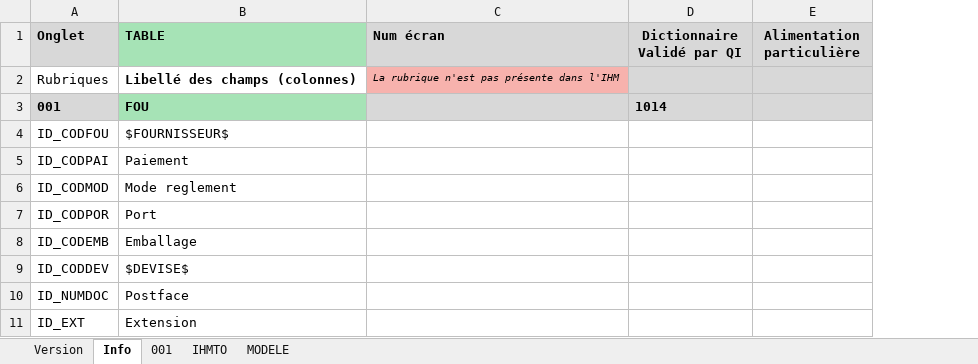
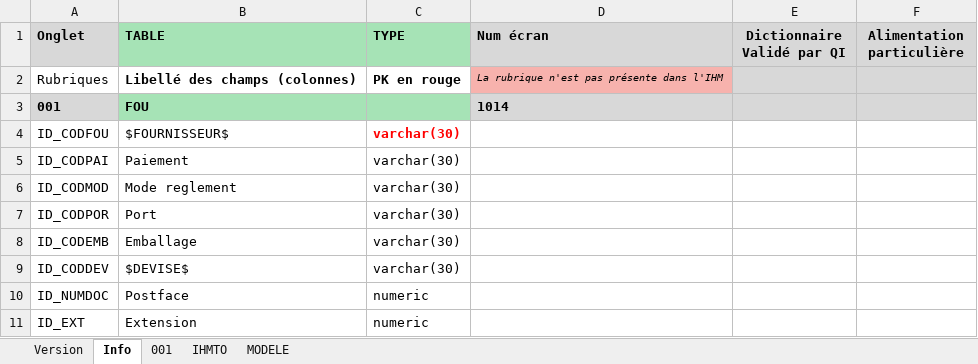
Before and after one commit to jmLafarge/MAINTA_TNR, an Excel workbook: TNR_JDD/RO/JDD.RO.FOU.xlsx, sheet Info, drawn as a sheet; only a part is shown; values as stored, in another font and other column widths than the file's, no borders; addresses are those after the commit; the diff names each change by its address in the sheet, - before the commit and + after, or states it on an @@ line.

Commit message:
feat(JDDGenerator) Ajouter le type dans l'onglet Info de JDD et standardisation du msg addInfoVersion
- pour les varchar type(taille) : varchar (50)
- pour les T_BOOLEAN mettre boolean
- pour les numeric mettre numeric
- mettre les PK en rouge gras

```diff
--- a/TNR_JDD/RO/JDD.RO.FOU.xlsx (sheet Info)
+++ b/TNR_JDD/RO/JDD.RO.FOU.xlsx (sheet Info)
+column C (TYPE), rows 2-11: PK en rouge |  | varchar(30) | varchar(30) | varchar(30) | varchar(30) | varchar(30) | varchar(30) | numeric | numeric
-D3 (Num écran): (empty)
+D3 (Num écran): 1014
-E3 (Dictionnaire Validé par QI): 1014
+E3 (Dictionnaire Validé par QI): (empty)
```
Also changed, not shown: sheet Version, TNR/TrameJDD.xlsx, TNR/TramePREJDD.xlsx, 4 other files.
